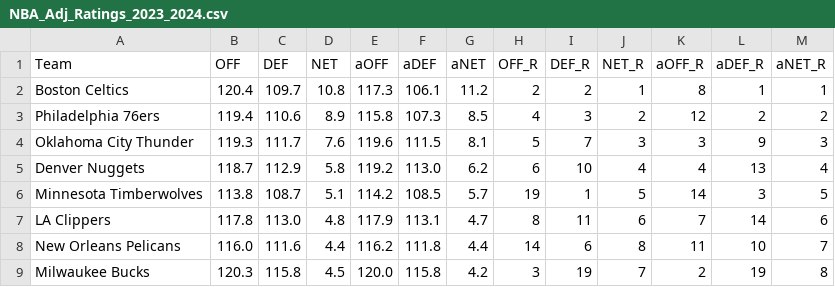
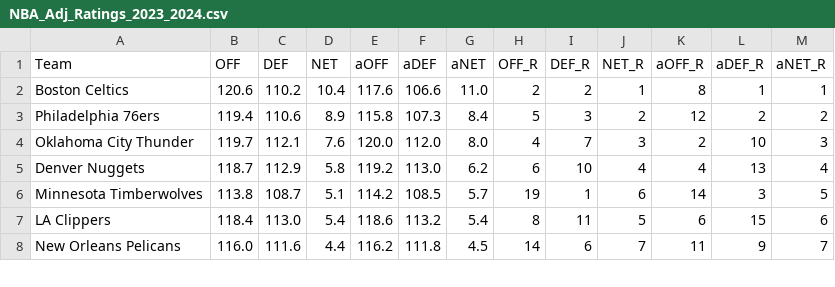
Before and after one commit to sravanpannala/csv, a CSV file: NBA_Adj_Ratings_2023_2024.csv, drawn as a sheet; only a part is shown; the diff covers the shown part only.

Commit message:
update csv adj rating and injury db

```diff
--- a/NBA_Adj_Ratings_2023_2024.csv
+++ b/NBA_Adj_Ratings_2023_2024.csv
@@ -1,9 +1,8 @@
 Team,OFF,DEF,NET,aOFF,aDEF,aNET,OFF_R,DEF_R,NET_R,aOFF_R,aDEF_R,aNET_R
-Boston Celtics,120.4,109.7,10.8,117.3,106.1,11.2,2,2,1,8,1,1
-Philadelphia 76ers,119.4,110.6,8.9,115.8,107.3,8.5,4,3,2,12,2,2
-Oklahoma City Thunder,119.3,111.7,7.6,119.6,111.5,8.1,5,7,3,3,9,3
+Boston Celtics,120.6,110.2,10.4,117.6,106.6,11.0,2,2,1,8,1,1
+Philadelphia 76ers,119.4,110.6,8.9,115.8,107.3,8.4,5,3,2,12,2,2
+Oklahoma City Thunder,119.7,112.1,7.6,120.0,112.0,8.0,4,7,3,2,10,3
 Denver Nuggets,118.7,112.9,5.8,119.2,113.0,6.2,6,10,4,4,13,4
-Minnesota Timberwolves,113.8,108.7,5.1,114.2,108.5,5.7,19,1,5,14,3,5
-LA Clippers,117.8,113.0,4.8,117.9,113.1,4.7,8,11,6,7,14,6
-New Orleans Pelicans,116.0,111.6,4.4,116.2,111.8,4.4,14,6,8,11,10,7
-Milwaukee Bucks,120.3,115.8,4.5,120.0,115.8,4.2,3,19,7,2,19,8
+Minnesota Timberwolves,113.8,108.7,5.1,114.2,108.5,5.7,19,1,6,14,3,5
+LA Clippers,118.4,113.0,5.4,118.6,113.2,5.4,8,11,5,6,15,6
+New Orleans Pelicans,116.0,111.6,4.4,116.2,111.8,4.5,14,6,7,11,9,7
```
Also changed, not shown: 3 added rows, 2 removed rows and 69 edited cells elsewhere in this file.
